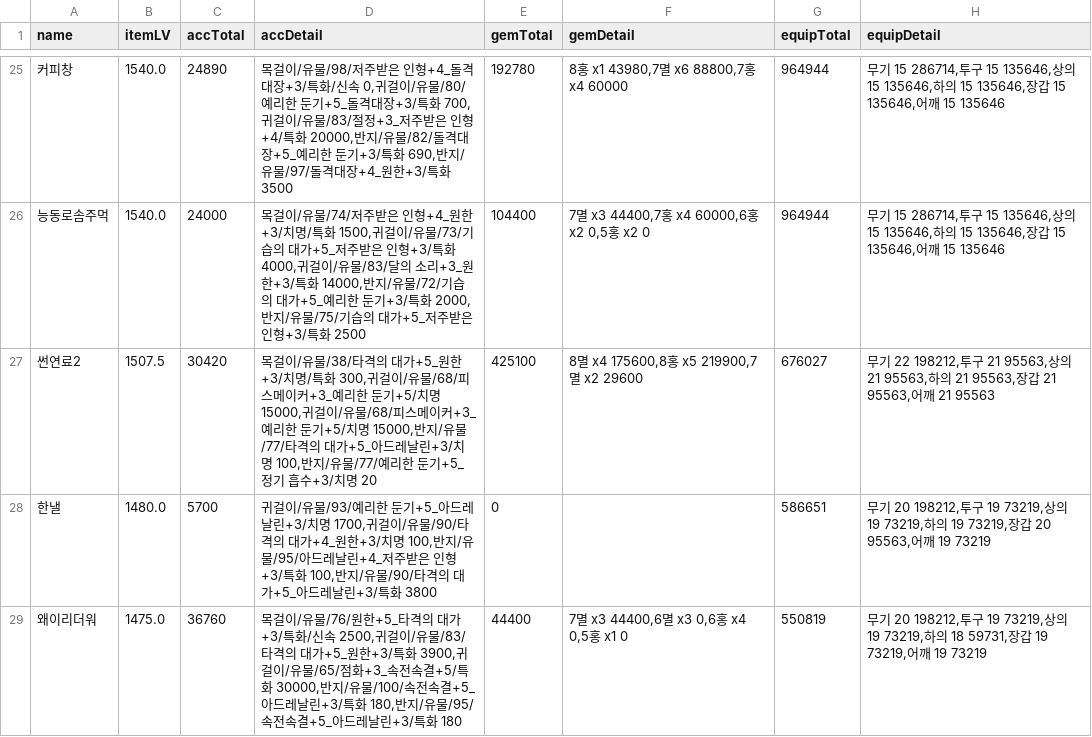
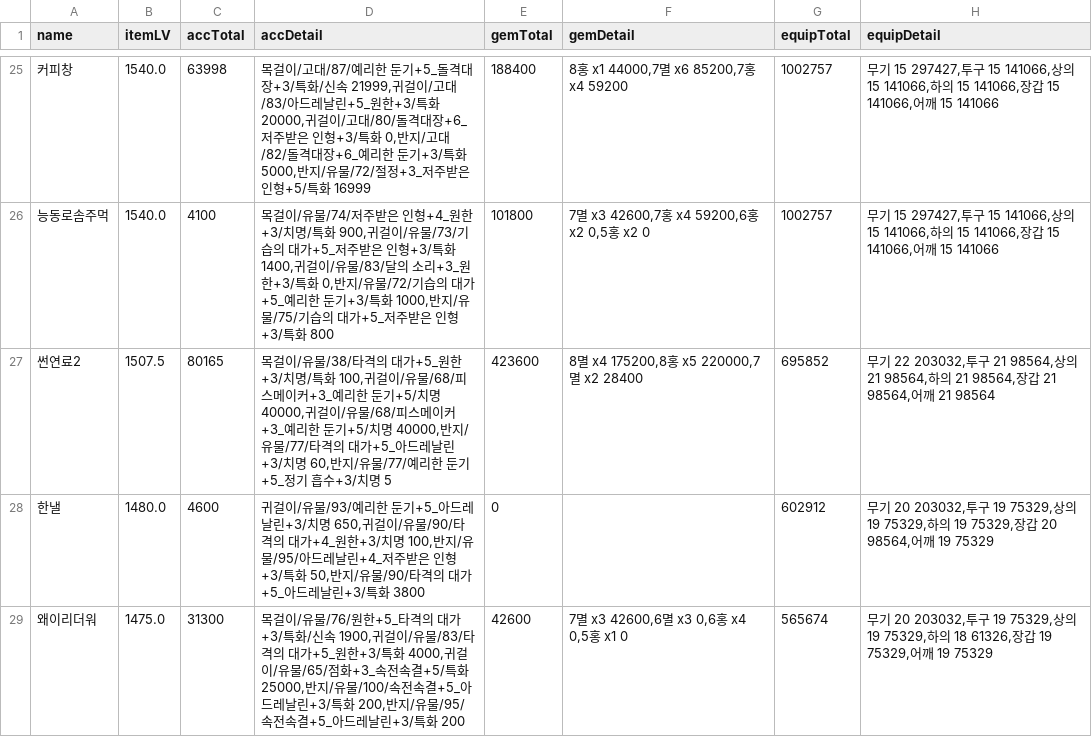
Before and after one commit to Remiing/lostarkday, a CSV file: _data/capitalization.csv, drawn as a sheet; only a part is shown, gaps mark what is left out; the diff covers the shown part only.

```diff
--- a/_data/capitalization.csv
+++ b/_data/capitalization.csv
@@ -25,5 +25,5 @@ name,itemLV,accTotal,accDetail,gemTotal,gemDetail,equipTotal,equipDetail
-커피창,1540.0,24890,"목걸이/유물/98/저주받은 인형+4_돌격대장+3/특화/신속 0,귀걸이/유물/80/예리한 둔기+5_돌격대장+3/특화 700,귀걸이/유물/83/절정+3_저주받은 인형+4/특화 20000,반지/유물/82/돌격대장+5_예리한 둔기+3/특화 690,반지/유물/97/돌격대장+4_원한+3/특화 3500",192780,"8홍 x1 43980,7멸 x6 88800,7홍 x4 60000",964944,"무기 15 286714,투구 15 135646,상의 15 135646,하의 15 135646,장갑 15 135646,어깨 15 135646"
-능동로솜주먹,1540.0,24000,"목걸이/유물/74/저주받은 인형+4_원한+3/치명/특화 1500,귀걸이/유물/73/기습의 대가+5_저주받은 인형+3/특화 4000,귀걸이/유물/83/달의 소리+3_원한+3/특화 14000,반지/유물/72/기습의 대가+5_예리한 둔기+3/특화 2000,반지/유물/75/기습의 대가+5_저주받은 인형+3/특화 2500",104400,"7멸 x3 44400,7홍 x4 60000,6홍 x2 0,5홍 x2 0",964944,"무기 15 286714,투구 15 135646,상의 15 135646,하의 15 135646,장갑 15 135646,어깨 15 135646"
-썬연료2,1507.5,30420,"목걸이/유물/38/타격의 대가+5_원한+3/치명/특화 300,귀걸이/유물/68/피스메이커+3_예리한 둔기+5/치명 15000,귀걸이/유물/68/피스메이커+3_예리한 둔기+5/치명 15000,반지/유물/77/타격의 대가+5_아드레날린+3/치명 100,반지/유물/77/예리한 둔기+5_정기 흡수+3/치명 20",425100,"8멸 x4 175600,8홍 x5 219900,7멸 x2 29600",676027,"무기 22 198212,투구 21 95563,상의 21 95563,하의 21 95563,장갑 21 95563,어깨 21 95563"
-한낼,1480.0,5700,"귀걸이/유물/93/예리한 둔기+5_아드레날린+3/치명 1700,귀걸이/유물/90/타격의 대가+4_원한+3/치명 100,반지/유물/95/아드레날린+4_저주받은 인형+3/특화 100,반지/유물/90/타격의 대가+5_아드레날린+3/특화 3800",0,,586651,"무기 20 198212,투구 19 73219,상의 19 73219,하의 19 73219,장갑 20 95563,어깨 19 73219"
-왜이리더워,1475.0,36760,"목걸이/유물/76/원한+5_타격의 대가+3/특화/신속 2500,귀걸이/유물/83/타격의 대가+5_원한+3/특화 3900,귀걸이/유물/65/점화+3_속전속결+5/특화 30000,반지/유물/100/속전속결+5_아드레날린+3/특화 180,반지/유물/95/속전속결+5_아드레날린+3/특화 180",44400,"7멸 x3 44400,6멸 x3 0,6홍 x4 0,5홍 x1 0",550819,"무기 20 198212,투구 19 73219,상의 19 73219,하의 18 59731,장갑 19 73219,어깨 19 73219"
+커피창,1540.0,63998,"목걸이/고대/87/예리한 둔기+5_돌격대장+3/특화/신속 21999,귀걸이/고대/83/아드레날린+5_원한+3/특화 20000,귀걸이/고대/80/돌격대장+6_저주받은 인형+3/특화 0,반지/고대/82/돌격대장+6_예리한 둔기+3/특화 5000,반지/유물/72/절정+3_저주받은 인형+5/특화 16999",188400,"8홍 x1 44000,7멸 x6 85200,7홍 x4 59200",1002757,"무기 15 297427,투구 15 141066,상의 15 141066,하의 15 141066,장갑 15 141066,어깨 15 141066"
+능동로솜주먹,1540.0,4100,"목걸이/유물/74/저주받은 인형+4_원한+3/치명/특화 900,귀걸이/유물/73/기습의 대가+5_저주받은 인형+3/특화 1400,귀걸이/유물/83/달의 소리+3_원한+3/특화 0,반지/유물/72/기습의 대가+5_예리한 둔기+3/특화 1000,반지/유물/75/기습의 대가+5_저주받은 인형+3/특화 800",101800,"7멸 x3 42600,7홍 x4 59200,6홍 x2 0,5홍 x2 0",1002757,"무기 15 297427,투구 15 141066,상의 15 141066,하의 15 141066,장갑 15 141066,어깨 15 141066"
+썬연료2,1507.5,80165,"목걸이/유물/38/타격의 대가+5_원한+3/치명/특화 100,귀걸이/유물/68/피스메이커+3_예리한 둔기+5/치명 40000,귀걸이/유물/68/피스메이커+3_예리한 둔기+5/치명 40000,반지/유물/77/타격의 대가+5_아드레날린+3/치명 60,반지/유물/77/예리한 둔기+5_정기 흡수+3/치명 5",423600,"8멸 x4 175200,8홍 x5 220000,7멸 x2 28400",695852,"무기 22 203032,투구 21 98564,상의 21 98564,하의 21 98564,장갑 21 98564,어깨 21 98564"
+한낼,1480.0,4600,"귀걸이/유물/93/예리한 둔기+5_아드레날린+3/치명 650,귀걸이/유물/90/타격의 대가+4_원한+3/치명 100,반지/유물/95/아드레날린+4_저주받은 인형+3/특화 50,반지/유물/90/타격의 대가+5_아드레날린+3/특화 3800",0,,602912,"무기 20 203032,투구 19 75329,상의 19 75329,하의 19 75329,장갑 20 98564,어깨 19 75329"
+왜이리더워,1475.0,31300,"목걸이/유물/76/원한+5_타격의 대가+3/특화/신속 1900,귀걸이/유물/83/타격의 대가+5_원한+3/특화 4000,귀걸이/유물/65/점화+3_속전속결+5/특화 25000,반지/유물/100/속전속결+5_아드레날린+3/특화 200,반지/유물/95/속전속결+5_아드레날린+3/특화 200",42600,"7멸 x3 42600,6멸 x3 0,6홍 x4 0,5홍 x1 0",565674,"무기 20 203032,투구 19 75329,상의 19 75329,하의 18 61326,장갑 19 75329,어깨 19 75329"
```
Also changed, not shown: 3 added rows, 3 removed rows and 116 edited cells elsewhere in this file, _data/material_price.csv, _data/news.csv, 4 other files.
